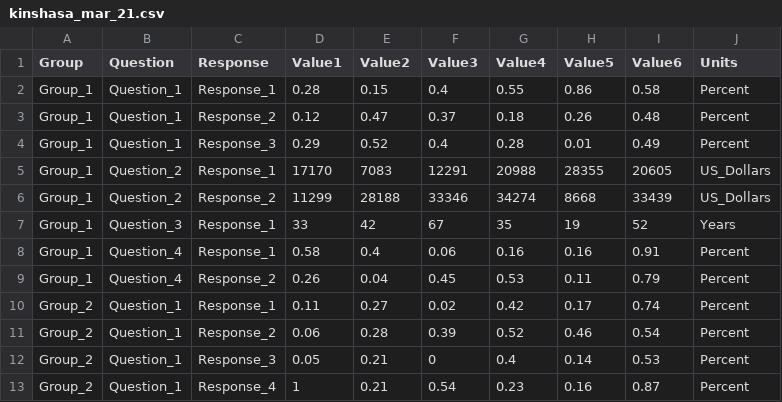
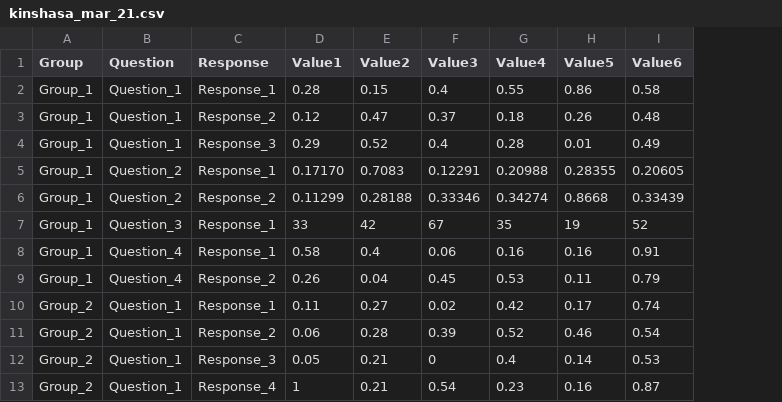
Before and after one commit to kobotoolbox/covidportal, a CSV file: data/DRC/Dummy_Data/kinshasa_mar_21.csv, drawn as a sheet; only a part is shown; the diff names each change by its address in the sheet, - before the commit and + after, or states it on an @@ line.

Commit message:
Update kinshasa_mar_21.csv

```diff
--- a/data/DRC/Dummy_Data/kinshasa_mar_21.csv
+++ b/data/DRC/Dummy_Data/kinshasa_mar_21.csv
-column J (Units), rows 2-13: Percent | Percent | Percent | US_Dollars | US_Dollars | Years | Percent | Percent | Percent | Percent | Percent | Percent
-D5 (Value1): 17170
+D5 (Value1): 0.17170
-E5 (Value2): 7083
+E5 (Value2): 0.7083
-F5 (Value3): 12291
+F5 (Value3): 0.12291
-G5 (Value4): 20988
+G5 (Value4): 0.20988
-H5 (Value5): 28355
+H5 (Value5): 0.28355
-I5 (Value6): 20605
+I5 (Value6): 0.20605
-D6 (Value1): 11299
+D6 (Value1): 0.11299
-E6 (Value2): 28188
+E6 (Value2): 0.28188
-F6 (Value3): 33346
+F6 (Value3): 0.33346
-G6 (Value4): 34274
+G6 (Value4): 0.34274
-H6 (Value5): 8668
+H6 (Value5): 0.8668
-I6 (Value6): 33439
+I6 (Value6): 0.33439
```
